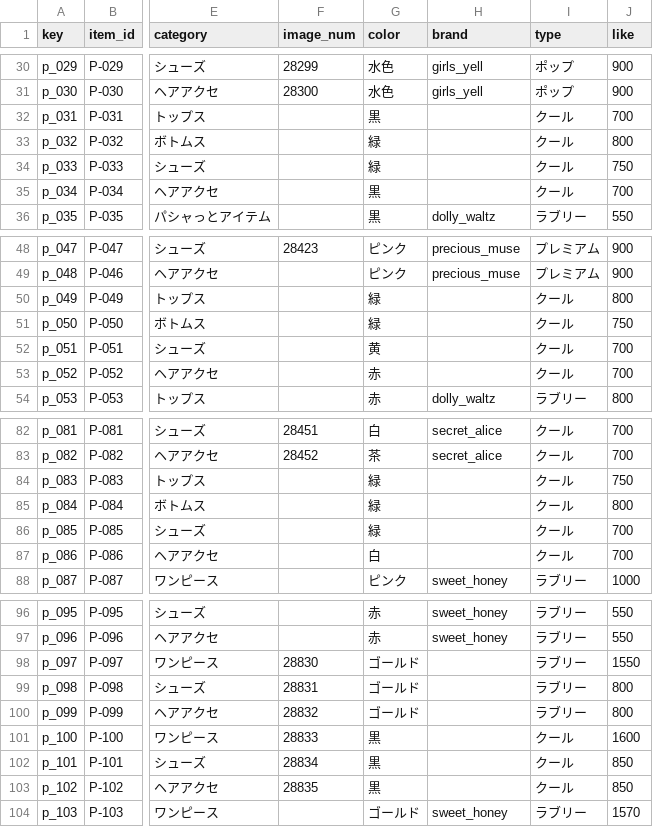
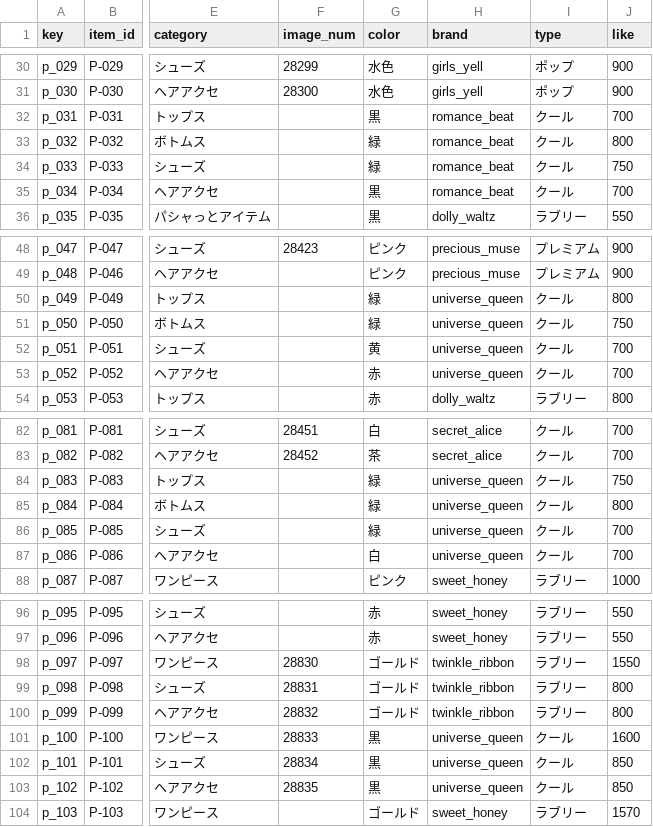
Before and after one commit to prickathon/prismdb, a CSV file: _data/item/prichan-items-P.csv, drawn as a sheet; only a part is shown, gaps mark what is left out; the diff covers the shown part only; the diff names each change by its address in the sheet, - before the commit and + after, or states it on an @@ line.

```diff
--- a/_data/item/prichan-items-P.csv
+++ b/_data/item/prichan-items-P.csv
-H32:H35 (brand): (empty)
+H32:H35 (brand): romance_beat
-H50:H53 (brand): (empty)
+H50:H53 (brand): universe_queen
-H84:H87 (brand): (empty)
+H84:H87 (brand): universe_queen
-H98:H100 (brand): (empty)
+H98:H100 (brand): twinkle_ribbon
-H101:H103 (brand): (empty)
+H101:H103 (brand): universe_queen
```
Also changed, not shown: 7 edited cells elsewhere in this file, _data/brand/brands.csv, _data/item/prichan-items-AM.csv, 1 other file.
